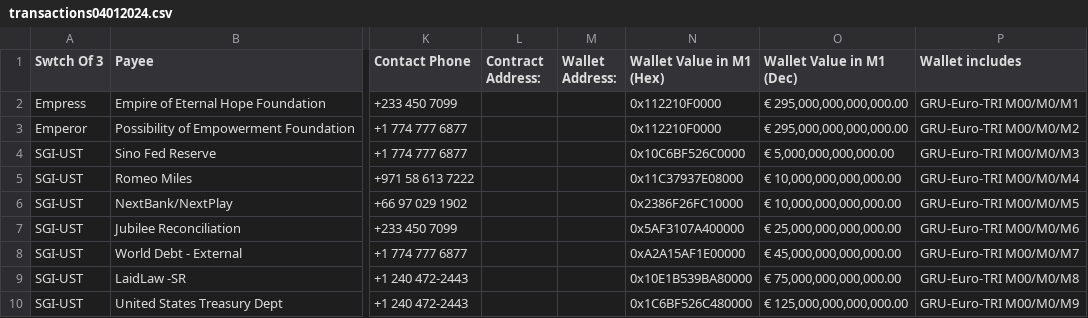
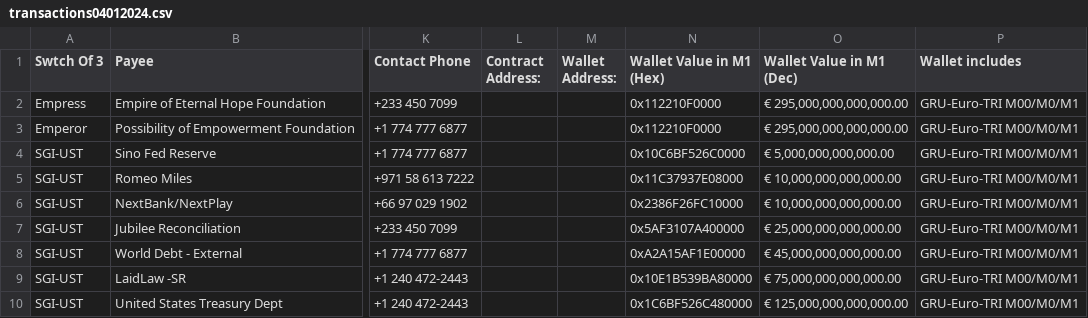
Before and after one commit to Li-Synthetics/RealTimeComplyLedgerBridge, a CSV file: data/transactions04012024.csv, drawn as a sheet; only a part is shown, gaps mark what is left out; the diff names each change by its address in the sheet, - before the commit and + after, or states it on an @@ line.

```diff
--- a/data/transactions04012024.csv
+++ b/data/transactions04012024.csv
-P3 (Wallet includes): GRU-Euro-TRI M00/M0/M2
+P3 (Wallet includes): GRU-Euro-TRI M00/M0/M1
-P4 (Wallet includes): GRU-Euro-TRI M00/M0/M3
+P4 (Wallet includes): GRU-Euro-TRI M00/M0/M1
-P5 (Wallet includes): GRU-Euro-TRI M00/M0/M4
+P5 (Wallet includes): GRU-Euro-TRI M00/M0/M1
-P6 (Wallet includes): GRU-Euro-TRI M00/M0/M5
+P6 (Wallet includes): GRU-Euro-TRI M00/M0/M1
-P7 (Wallet includes): GRU-Euro-TRI M00/M0/M6
+P7 (Wallet includes): GRU-Euro-TRI M00/M0/M1
-P8 (Wallet includes): GRU-Euro-TRI M00/M0/M7
+P8 (Wallet includes): GRU-Euro-TRI M00/M0/M1
-P9 (Wallet includes): GRU-Euro-TRI M00/M0/M8
+P9 (Wallet includes): GRU-Euro-TRI M00/M0/M1
-P10 (Wallet includes): GRU-Euro-TRI M00/M0/M9
+P10 (Wallet includes): GRU-Euro-TRI M00/M0/M1
```
Also changed, not shown: 28 other files.
